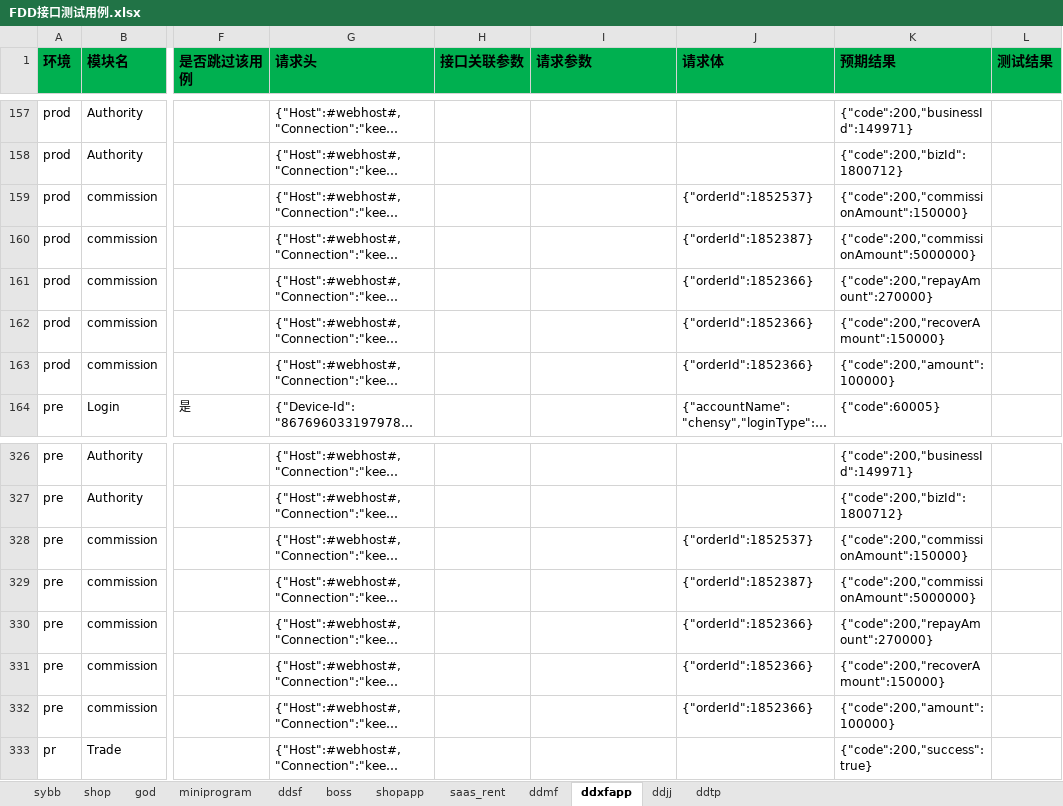
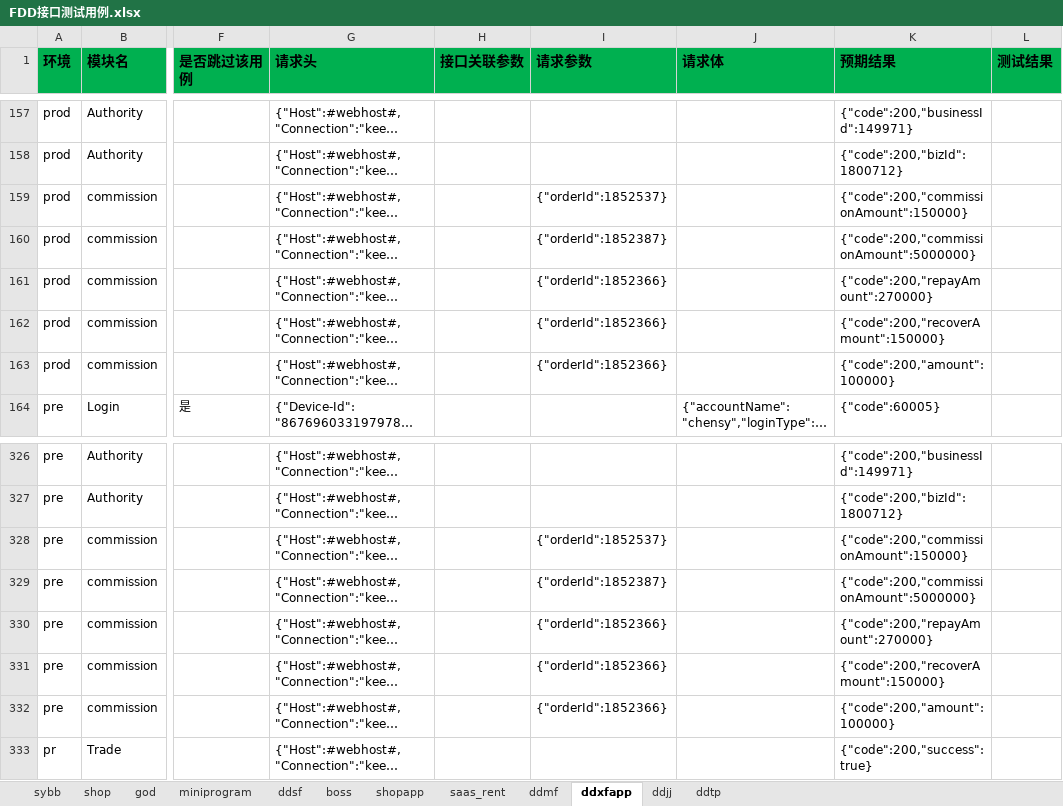
Before and after one commit to zhangdalao/Online-Inspection-New, an Excel workbook: data/FDD接口测试用例.xlsx, sheet ddxfapp, drawn as a sheet; only a part is shown, gaps mark what is left out; long unchanged cells end in …; values as stored, in another font and other column widths than the file's, no borders; the diff names each change by its address in the sheet, - before the commit and + after, or states it on an @@ line.

Commit message:
update excle_jy
Change-Id: Ieef891ca40412e8587522d387a7d30530fac0ed5

```diff
--- a/data/FDD接口测试用例.xlsx (sheet ddxfapp)
+++ b/data/FDD接口测试用例.xlsx (sheet ddxfapp)
-I159 (请求参数): (empty)
+I159 (请求参数): {"orderId":1852537}
-J159 (请求体): {"orderId":1852537}
+J159 (请求体): (empty)
-I160 (请求参数): (empty)
+I160 (请求参数): {"orderId":1852387}
-J160 (请求体): {"orderId":1852387}
+J160 (请求体): (empty)
-I161:I163 (请求参数): (empty)
+I161:I163 (请求参数): {"orderId":1852366}
-J161:J163 (请求体): {"orderId":1852366}
+J161:J163 (请求体): (empty)
-I328 (请求参数): (empty)
+I328 (请求参数): {"orderId":1852537}
-J328 (请求体): {"orderId":1852537}
+J328 (请求体): (empty)
-I329 (请求参数): (empty)
+I329 (请求参数): {"orderId":1852387}
-J329 (请求体): {"orderId":1852387}
+J329 (请求体): (empty)
-I330:I332 (请求参数): (empty)
+I330:I332 (请求参数): {"orderId":1852366}
-J330:J332 (请求体): {"orderId":1852366}
+J330:J332 (请求体): (empty)
```
